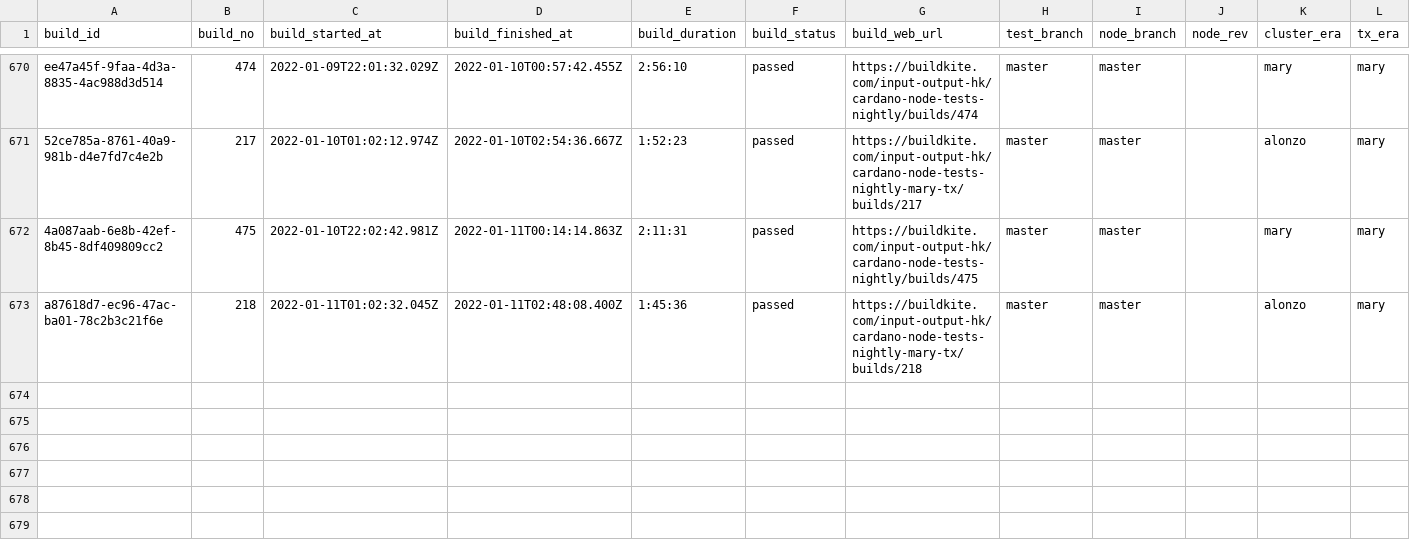
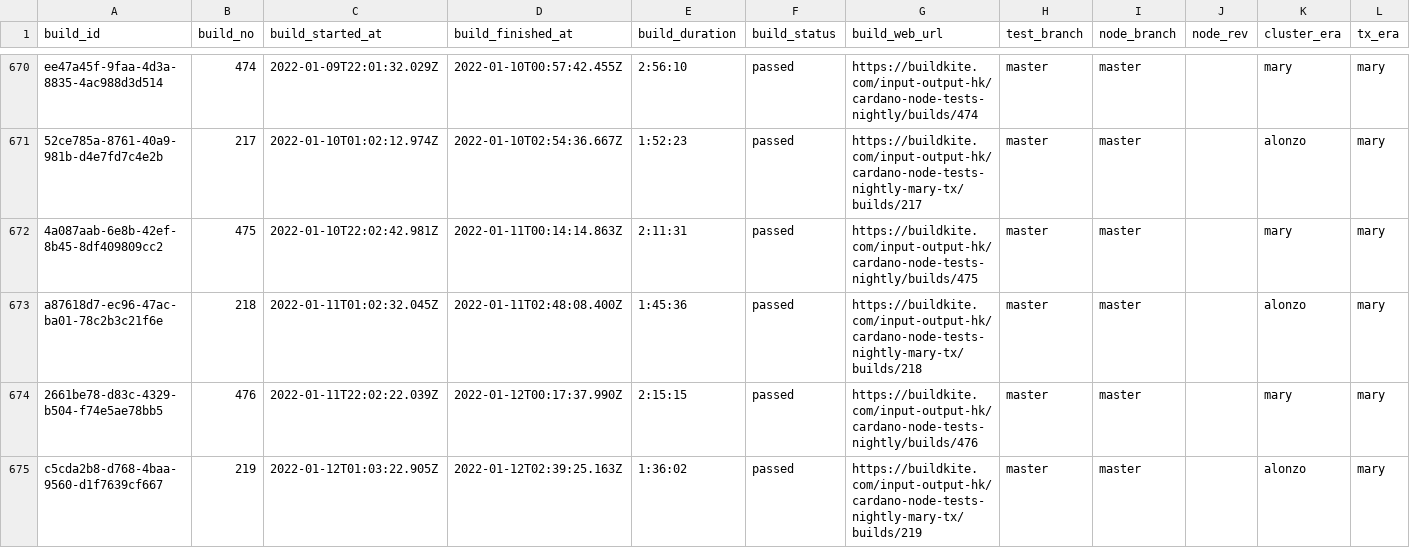
Before and after one commit to saratomaz/cardano-node-tests, a CSV file: sync_tests/csv_files/node_nightly.csv, drawn as a sheet; only a part is shown, gaps mark what is left out; the diff names each change by its address in the sheet, - before the commit and + after, or states it on an @@ line.

```diff
--- a/sync_tests/csv_files/node_nightly.csv
+++ b/sync_tests/csv_files/node_nightly.csv
+row 674: 2661be78-d83c-4329-b504-f74e5ae78bb5 | 476 | 2022-01-11T22:02:22.039Z | 2022-01-12T00:17:37.990Z | 2:15:15 | passed | https://buildkite.com/input-output-hk/cardano-node-tests-nightly/builds/476 | master | master |  | mary | mary
+row 675: c5cda2b8-d768-4baa-9560-d1f7639cf667 | 219 | 2022-01-12T01:03:22.905Z | 2022-01-12T02:39:25.163Z | 1:36:02 | passed | https://buildkite.com/input-output-hk/cardano-node-tests-nightly-mary-tx/builds/219 | master | master |  | alonzo | mary
```
Also changed, not shown: sync_tests/csv_files/dbsync_nightly.csv, 1 other file.
